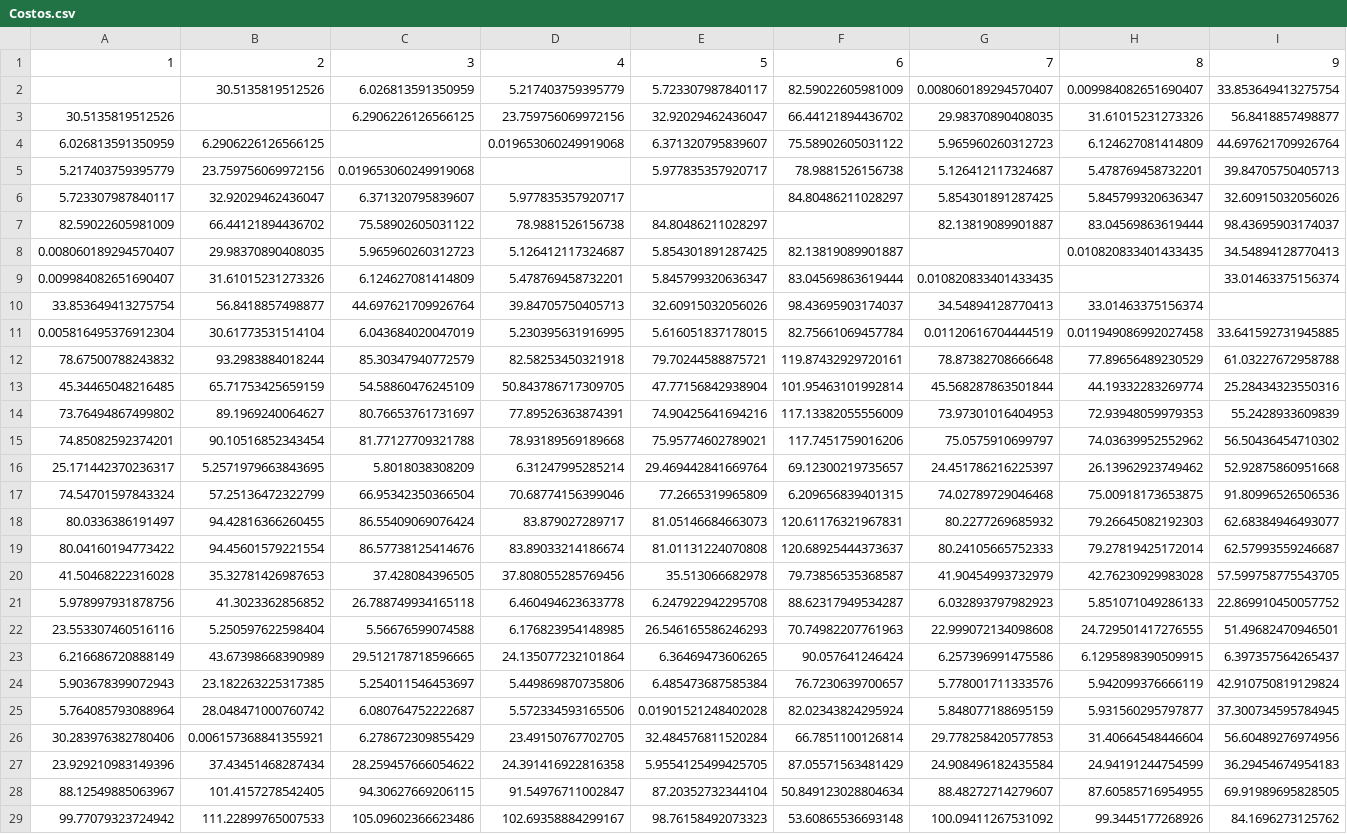
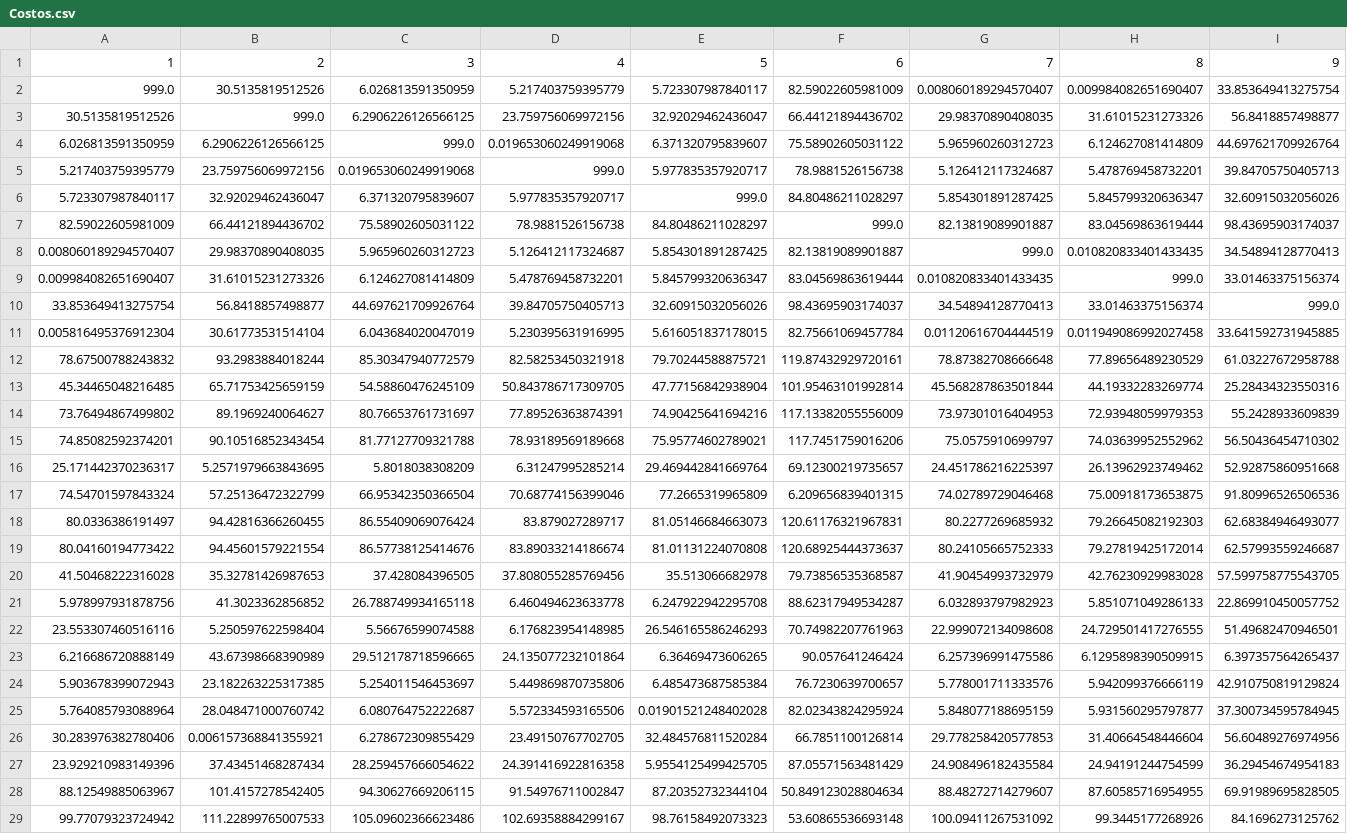
Before and after one commit to Samantha2503/Datasets, a CSV file: Costos.csv, drawn as a sheet; only a part is shown; the diff covers the shown part only; the diff names each change by its address in the sheet, - before the commit and + after, or states it on an @@ line.

Commit message:
Add files via upload

```diff
--- a/Costos.csv
+++ b/Costos.csv
-A2: (empty)
+A2: 999.0
-B3: (empty)
+B3: 999.0
-C4: (empty)
+C4: 999.0
-D5: (empty)
+D5: 999.0
-E6: (empty)
+E6: 999.0
-F7: (empty)
+F7: 999.0
-G8: (empty)
+G8: 999.0
-H9: (empty)
+H9: 999.0
-I10: (empty)
+I10: 999.0
```
Also changed, not shown: 34 edited cells elsewhere in this file.
